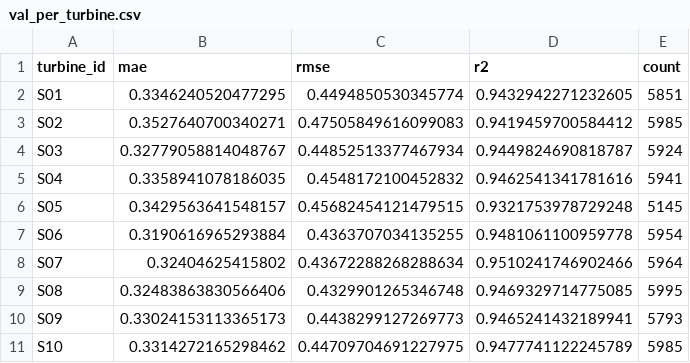
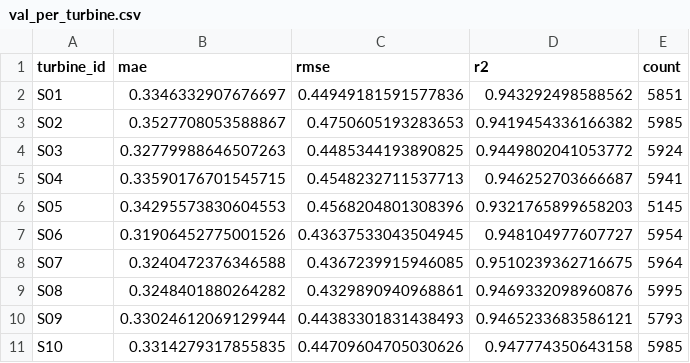
Before and after one commit to Conconcao/Wind_Prediction, a CSV file: 15min-lead/wind/results/remote_runs/xinyang_gwnet_full_derived_ctx_6079/val_per_turbine.csv, drawn as a sheet; only a part is shown; the diff covers the shown part only.

```diff
--- a/15min-lead/wind/results/remote_runs/xinyang_gwnet_full_derived_ctx_6079/val_per_turbine.csv
+++ b/15min-lead/wind/results/remote_runs/xinyang_gwnet_full_derived_ctx_6079/val_per_turbine.csv
@@ -1,11 +1,11 @@
 turbine_id,mae,rmse,r2,count
-S01,0.3346240520477295,0.4494850530345774,0.9432942271232605,5851
-S02,0.3527640700340271,0.47505849616099083,0.9419459700584412,5985
-S03,0.32779058814048767,0.44852513377467934,0.9449824690818787,5924
-S04,0.3358941078186035,0.4548172100452832,0.9462541341781616,5941
-S05,0.3429563641548157,0.45682454121479515,0.9321753978729248,5145
-S06,0.3190616965293884,0.4363707034135255,0.9481061100959778,5954
-S07,0.32404625415802,0.43672288268288634,0.9510241746902466,5964
-S08,0.32483863830566406,0.4329901265346748,0.9469329714775085,5995
-S09,0.33024153113365173,0.4438299127269773,0.9465241432189941,5793
-S10,0.3314272165298462,0.44709704691227975,0.9477741122245789,5985
+S01,0.3346332907676697,0.44949181591577836,0.943292498588562,5851
+S02,0.3527708053588867,0.4750605193283653,0.9419454336166382,5985
+S03,0.32779988646507263,0.4485344193890825,0.9449802041053772,5924
+S04,0.33590176701545715,0.4548232711537713,0.946252703666687,5941
+S05,0.34295573830604553,0.4568204801308396,0.9321765899658203,5145
+S06,0.31906452775001526,0.43637533043504945,0.948104977607727,5954
+S07,0.3240472376346588,0.4367239915946085,0.9510239362716675,5964
+S08,0.3248401880264282,0.4329890940968861,0.9469332098960876,5995
+S09,0.33024612069129944,0.44383301831438493,0.9465233683586121,5793
+S10,0.3314279317855835,0.44709604705030626,0.947774350643158,5985
```
Also changed, not shown: 108 edited cells elsewhere in this file, 15min-lead/wind/results/remote_runs/xinyang_gwnet_full_derived_ctx_6079/metrics.csv, 15min-lead/wind/results/remote_runs/xinyang_gwnet_full_derived_ctx_6079/test_per_turbine.csv, 4 other files.
